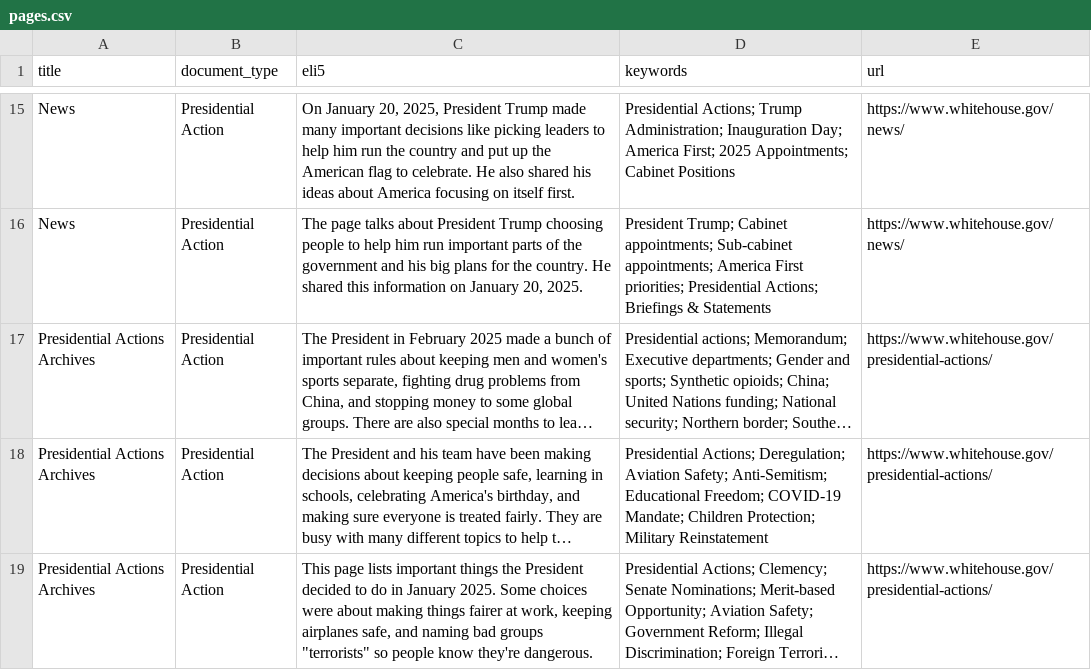
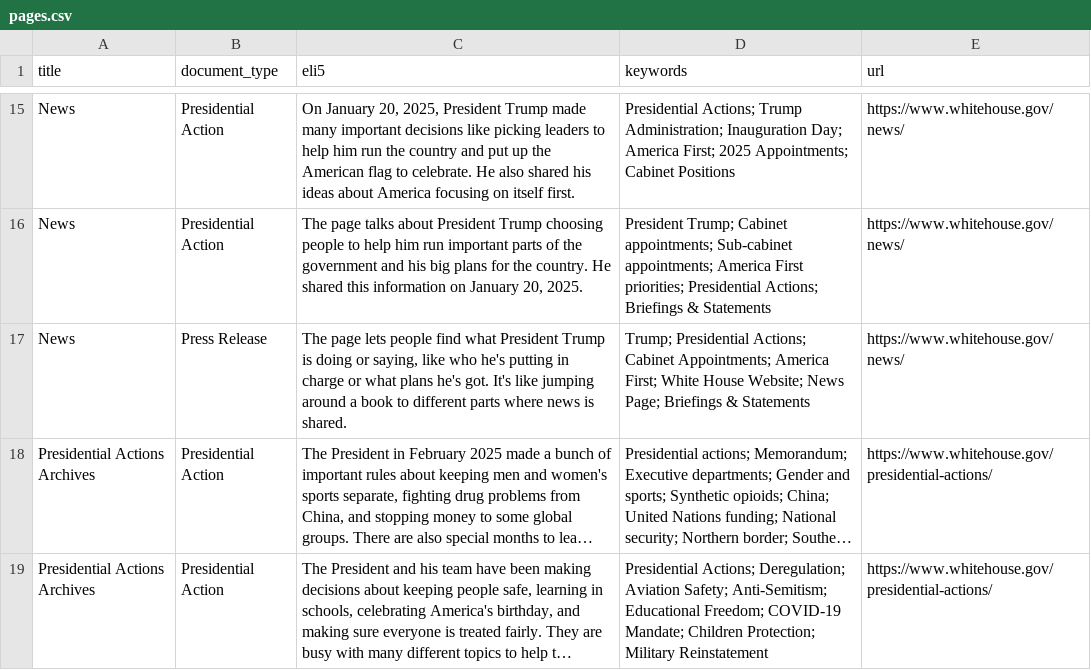
Before and after one commit to mjbommar/wh-pa, a CSV file: pages.csv, drawn as a sheet; only a part is shown, gaps mark what is left out; the shorter side is filled out with more unchanged rows; long unchanged cells end in …; the diff covers the shown part only; the diff names each change by its address in the sheet, - before the commit and + after, or states it on an @@ line.

```diff
--- a/pages.csv
+++ b/pages.csv
+row 17: News | Press Release | The page lets people find what President Trump is doing or saying, like who he's putting in charge or what plans he's got. It's like jumping around a book to different parts where news is shared. | Trump; Presidential Actions; Cabinet Appointments; America First; White House Website; News Page; Briefings & Statements | https://www.whitehouse.gov/news/
```
Also changed, not shown: 3 added rows elsewhere in this file, 12 other files.
